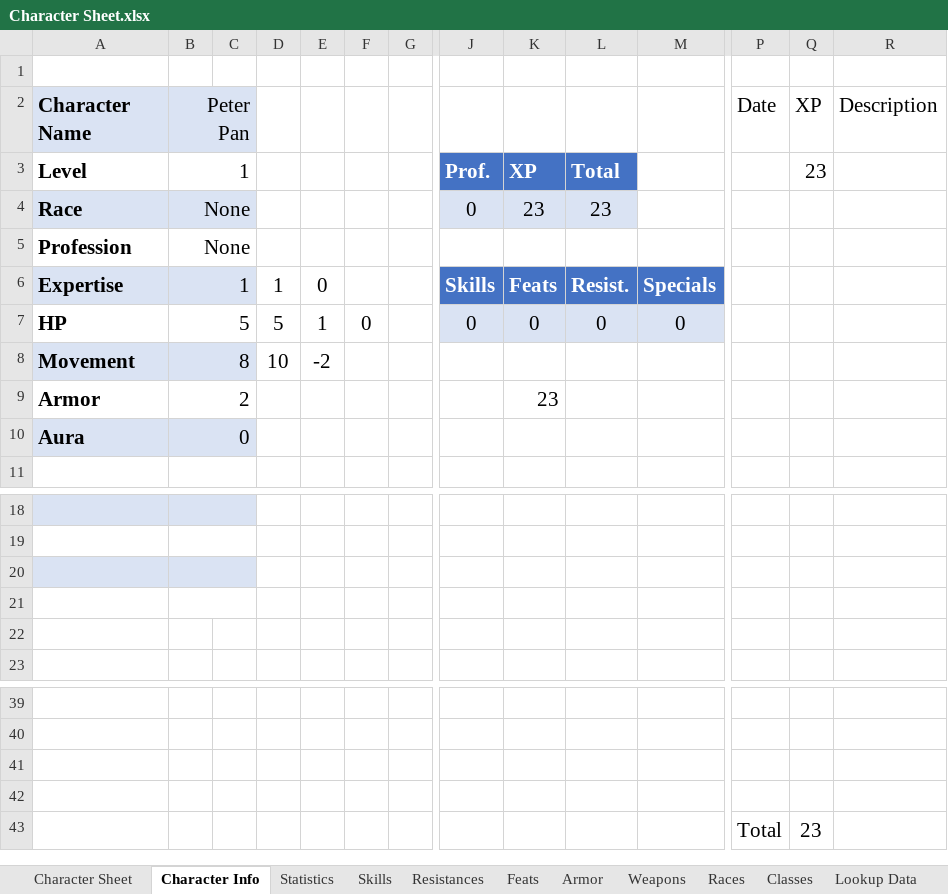
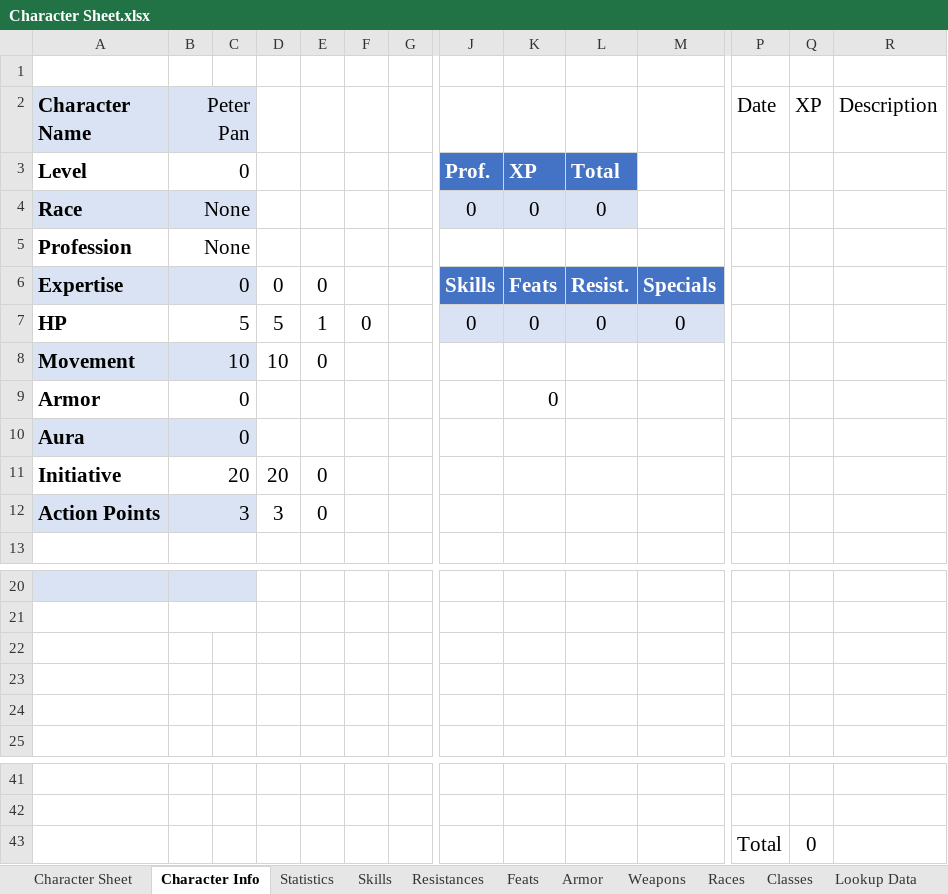
Before and after one commit to ariagaming/aria-excel, an Excel workbook: Character Sheet.xlsx, sheet Character Info, drawn as a sheet; only a part is shown, gaps mark what is left out; values as stored, in another font and other column widths than the file's, no borders; table styles not drawn; removed rows and columns are numbered as before the commit, all else as after; rows hold the shown columns only; the diff names each change by its address in the sheet, - before the commit and + after, or states it on an @@ line.

Commit message:
Workin on the character sheet

```diff
--- a/Character Sheet.xlsx (sheet Character Info)
+++ b/Character Sheet.xlsx (sheet Character Info)
-B3 (Peter Pan): 1
+B3 (Peter Pan): 0
-Q3 (XP): 23
+Q3 (XP): (empty)
-K4: 23
+K4: 0
-L4: 23
+L4: 0
-B6 (Peter Pan): 1
+B6 (Peter Pan): 0
-D6: 1
+D6: 0
-B8 (Peter Pan): 8
+B8 (Peter Pan): 10
-E8: -2
+E8: 0
-B9 (Peter Pan): 2
+B9 (Peter Pan): 0
-K9: 23
+K9: 0
+row 11: Initiative | 20 |  | 20 | 0
+row 12: Action Points | 3 |  | 3 | 0
-A22:C22 fill: #DAE3F3
+A22:C22 fill: none
-B20:C20 merged
-B21:C21 merged
-row 43: (empty)
+row 43:  |  |  |  |  |  |  |  |  |  |  | Total | 0
-row 42: (empty)
-row 43:  |  |  |  |  |  |  |  |  |  |  | Total | 23
```
Also changed, not shown: sheet Character Sheet, sheet Weapons, sheet Feats, sheet Lookup Data, sheet Armor, sheet Resistances, 1 more sheet, other sheet tabs, formulas that keep their value.
